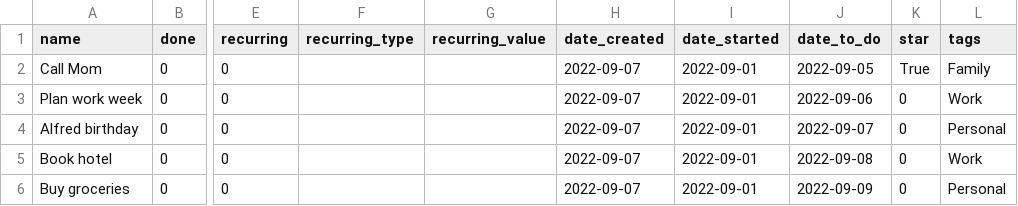
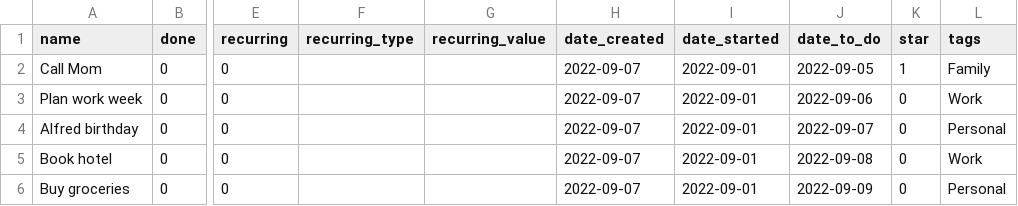
Before and after one commit to mauriciopereyra/Tasks-reminder, a CSV file: database.csv, drawn as a sheet; only a part is shown, gaps mark what is left out; the diff names each change by its address in the sheet, - before the commit and + after, or states it on an @@ line.

```diff
--- a/database.csv
+++ b/database.csv
-K2 (star): True
+K2 (star): 1
```
Also changed, not shown: 2 other files.
